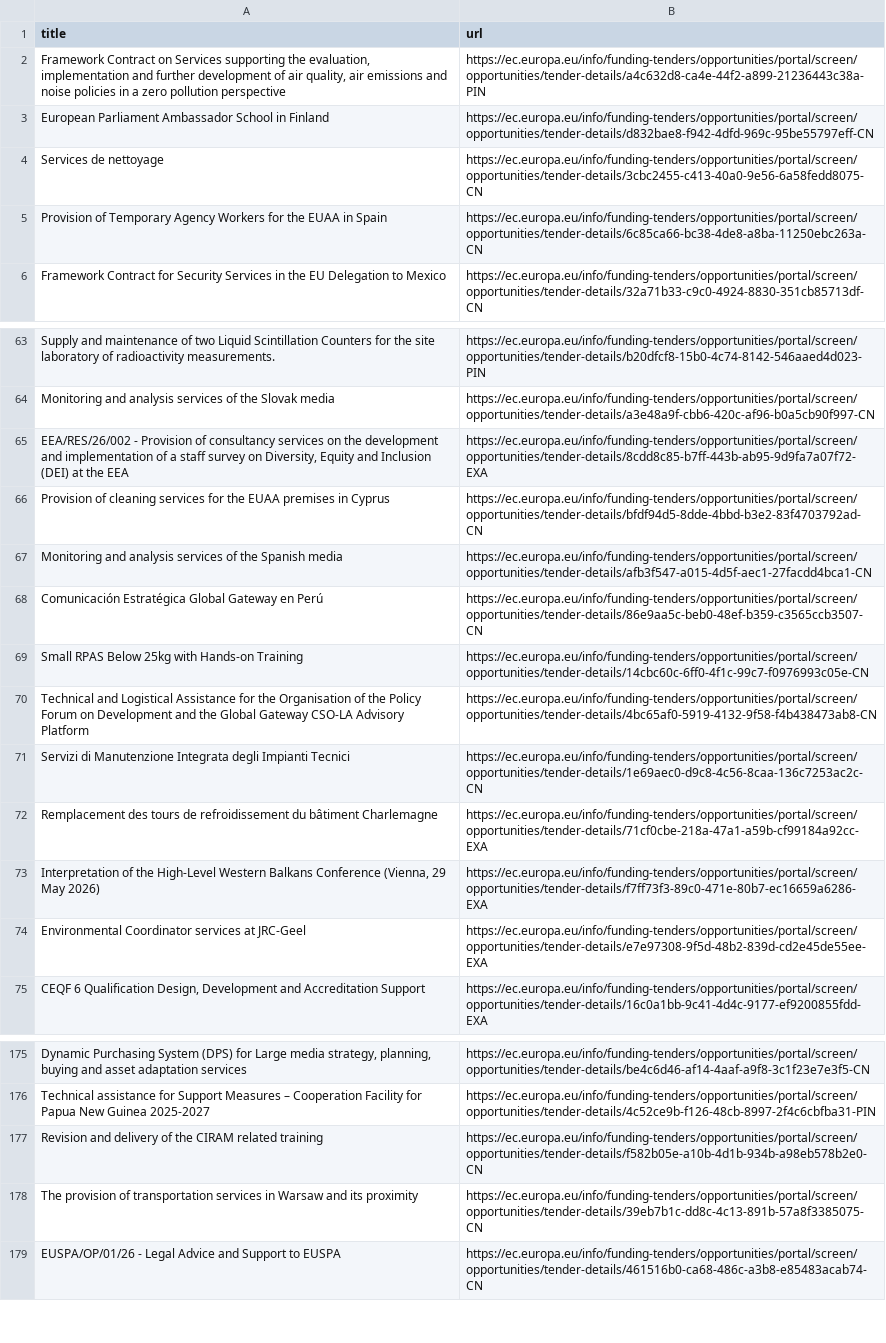
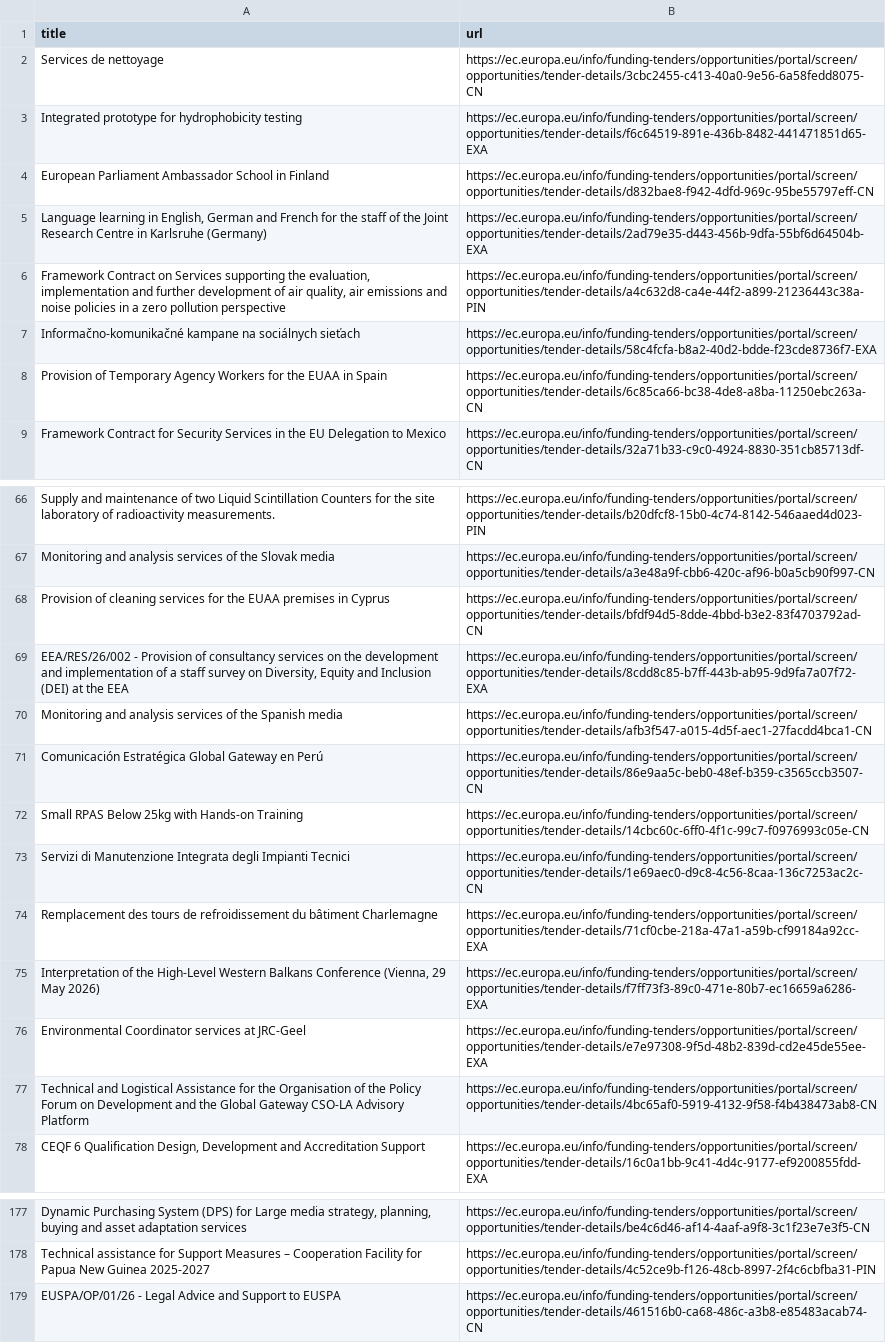
Before and after one commit to Lobal-coder/eufundsscraper, a CSV file: docs/tenders-list.csv, drawn as a sheet; only a part is shown, gaps mark what is left out; the diff covers the shown part only.

```diff
--- a/docs/tenders-list.csv
+++ b/docs/tenders-list.csv
@@ -1,5 +1,8 @@
 title,url
+"Services de nettoyage","https://ec.europa.eu/info/funding-tenders/opportunities/portal/screen/opportunities/tender-details/3cbc2455-c413-40a0-9e56-6a58fedd8075-CN"
+"Integrated prototype for hydrophobicity testing","https://ec.europa.eu/info/funding-tenders/opportunities/portal/screen/opportunities/tender-details/f6c64519-891e-436b-8482-441471851d65-EXA"
+"European Parliament Ambassador School in Finland","https://ec.europa.eu/info/funding-tenders/opportunities/portal/screen/opportunities/tender-details/d832bae8-f942-4dfd-969c-95be55797eff-CN"
+"Language learning in English, German and French for the staff of the Joint Research Centre in Karlsruhe (Germany)","https://ec.europa.eu/info/funding-tenders/opportunities/portal/screen/opportunities/tender-details/2ad79e35-d443-456b-9dfa-55bf6d64504b-EXA"
 "Framework Contract on Services supporting the evaluation, implementation and further development of air quality, air emissions and noise policies in a zero pollution perspective","https://ec.europa.eu/info/funding-tenders/opportunities/portal/screen/opportunities/tender-details/a4c632d8-ca4e-44f2-a899-21236443c38a-PIN"
-"European Parliament Ambassador School in Finland","https://ec.europa.eu/info/funding-tenders/opportunities/portal/screen/opportunities/tender-details/d832bae8-f942-4dfd-969c-95be55797eff-CN"
-"Services de nettoyage","https://ec.europa.eu/info/funding-tenders/opportunities/portal/screen/opportunities/tender-details/3cbc2455-c413-40a0-9e56-6a58fedd8075-CN"
+"Informačno-komunikačné kampane na sociálnych sieťach","https://ec.europa.eu/info/funding-tenders/opportunities/portal/screen/opportunities/tender-details/58c4fcfa-b8a2-40d2-bdde-f23cde8736f7-EXA"
 "Provision of Temporary Agency Workers for the EUAA in Spain","https://ec.europa.eu/info/funding-tenders/opportunities/portal/screen/opportunities/tender-details/6c85ca66-bc38-4de8-a8ba-11250ebc263a-CN"
@@ -64,4 +67,4 @@ title,url
 "Monitoring and analysis services of the Slovak media","https://ec.europa.eu/info/funding-tenders/opportunities/portal/screen/opportunities/tender-details/a3e48a9f-cbb6-420c-af96-b0a5cb90f997-CN"
+"Provision of cleaning services for the EUAA premises in Cyprus","https://ec.europa.eu/info/funding-tenders/opportunities/portal/screen/opportunities/tender-details/bfdf94d5-8dde-4bbd-b3e2-83f4703792ad-CN"
 "EEA/RES/26/002 - Provision of consultancy services on the development and implementation of a staff survey on Diversity, Equity and Inclusion (DEI) at the EEA","https://ec.europa.eu/info/funding-tenders/opportunities/portal/screen/opportunities/tender-details/8cdd8c85-b7ff-443b-ab95-9d9fa7a07f72-EXA"
-"Provision of cleaning services for the EUAA premises in Cyprus","https://ec.europa.eu/info/funding-tenders/opportunities/portal/screen/opportunities/tender-details/bfdf94d5-8dde-4bbd-b3e2-83f4703792ad-CN"
 "Monitoring and analysis services of the Spanish media","https://ec.europa.eu/info/funding-tenders/opportunities/portal/screen/opportunities/tender-details/afb3f547-a015-4d5f-aec1-27facdd4bca1-CN"
@@ -69,3 +72,2 @@ title,url
 "Small RPAS Below 25kg with Hands-on Training","https://ec.europa.eu/info/funding-tenders/opportunities/portal/screen/opportunities/tender-details/14cbc60c-6ff0-4f1c-99c7-f0976993c05e-CN"
-"Technical and Logistical Assistance for the Organisation of the Policy Forum on Development and the Global Gateway CSO-LA Advisory Platform","https://ec.europa.eu/info/funding-tenders/opportunities/portal/screen/opportunities/tender-details/4bc65af0-5919-4132-9f58-f4b438473ab8-CN"
 "Servizi di Manutenzione Integrata degli Impianti Tecnici","https://ec.europa.eu/info/funding-tenders/opportunities/portal/screen/opportunities/tender-details/1e69aec0-d9c8-4c56-8caa-136c7253ac2c-CN"
@@ -74,2 +76,3 @@ title,url
 "Environmental Coordinator services at JRC-Geel","https://ec.europa.eu/info/funding-tenders/opportunities/portal/screen/opportunities/tender-details/e7e97308-9f5d-48b2-839d-cd2e45de55ee-EXA"
+"Technical and Logistical Assistance for the Organisation of the Policy Forum on Development and the Global Gateway CSO-LA Advisory Platform","https://ec.europa.eu/info/funding-tenders/opportunities/portal/screen/opportunities/tender-details/4bc65af0-5919-4132-9f58-f4b438473ab8-CN"
 "CEQF 6 Qualification Design, Development and Accreditation Support","https://ec.europa.eu/info/funding-tenders/opportunities/portal/screen/opportunities/tender-details/16c0a1bb-9c41-4d4c-9177-ef9200855fdd-EXA"
@@ -176,4 +178,2 @@ title,url
 "Technical assistance for Support Measures – Cooperation Facility for Papua New Guinea 2025-2027","https://ec.europa.eu/info/funding-tenders/opportunities/portal/screen/opportunities/tender-details/4c52ce9b-f126-48cb-8997-2f4c6cbfba31-PIN"
-"Revision and delivery of the CIRAM related training","https://ec.europa.eu/info/funding-tenders/opportunities/portal/screen/opportunities/tender-details/f582b05e-a10b-4d1b-934b-a98eb578b2e0-CN"
-"The provision of transportation services in Warsaw and its proximity","https://ec.europa.eu/info/funding-tenders/opportunities/portal/screen/opportunities/tender-details/39eb7b1c-dd8c-4c13-891b-57a8f3385075-CN"
 "EUSPA/OP/01/26 - Legal Advice and Support to EUSPA","https://ec.europa.eu/info/funding-tenders/opportunities/portal/screen/opportunities/tender-details/461516b0-ca68-486c-a3b8-e85483acab74-CN"
```
Also changed, not shown: 3 removed rows and 2 moved rows elsewhere in this file, docs/funding-list.csv, docs/funding_enriched.csv, 6 other files.
